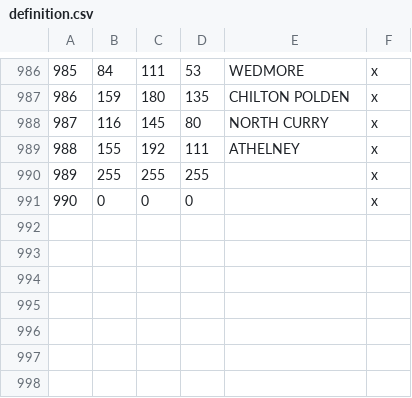
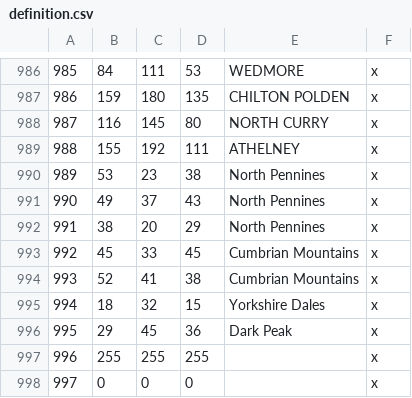
Before and after one commit to DC123456789/Britannia-The-Winter-King-CK3, a CSV file: Britannia/map_data/definition.csv, drawn as a sheet; only a part is shown, gaps mark what is left out; addresses are those after the commit; the diff names each change by its address in the sheet, - before the commit and + after, or states it on an @@ line.

Commit message:
- Added some impassable provinces to Northern England

```diff
--- a/Britannia/map_data/definition.csv
+++ b/Britannia/map_data/definition.csv
+row 990: 989 | 53 | 23 | 38 | North Pennines | x
+row 991: 990 | 49 | 37 | 43 | North Pennines | x
+row 992: 991 | 38 | 20 | 29 | North Pennines | x
+row 993: 992 | 45 | 33 | 45 | Cumbrian Mountains | x
+row 994: 993 | 52 | 41 | 38 | Cumbrian Mountains | x
+row 995: 994 | 18 | 32 | 15 | Yorkshire Dales | x
+row 996: 995 | 29 | 45 | 36 | Dark Peak | x
@@ column A renumbered from row 997 down @@
```
Also changed, not shown: 2 other files.
